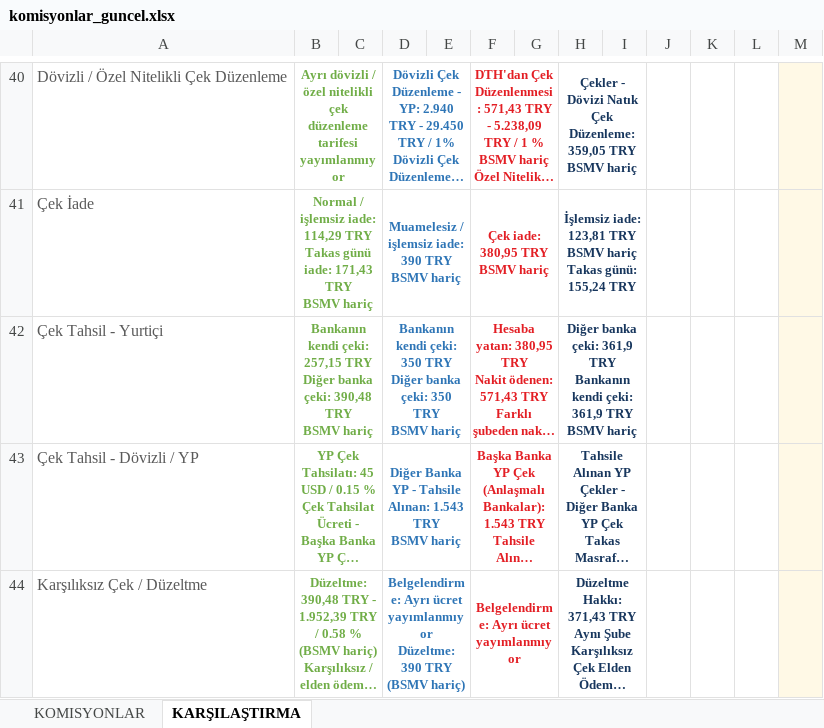
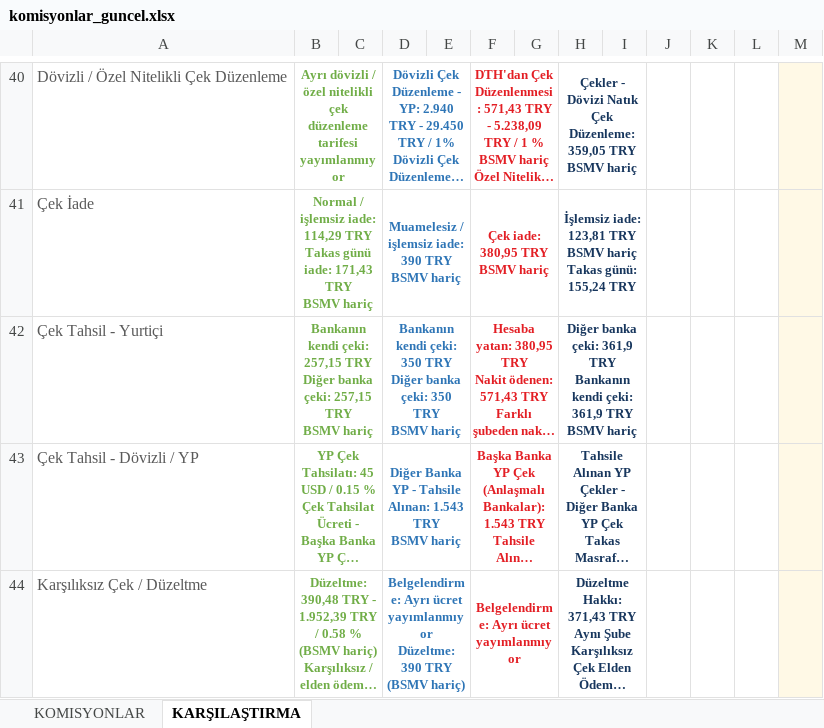
Before and after one commit to ozgeyamc/komisyon_analiz, an Excel workbook: komisyonlar_guncel.xlsx, sheet KARŞILAŞTIRMA, drawn as a sheet; only a part is shown, gaps mark what is left out; long unchanged cells end in …; values as stored, in another font and other column widths than the file's, no borders; ↵ is a line break in a cell; the diff names each change by its address in the sheet, - before the commit and + after, or states it on an @@ line.

```diff
--- a/komisyonlar_guncel.xlsx (sheet KARŞILAŞTIRMA)
+++ b/komisyonlar_guncel.xlsx (sheet KARŞILAŞTIRMA)
-B42: …banka çeki: 390,48 TRY ↵ BSMV…
+B42: …banka çeki: 257,15 TRY ↵ BSMV…
```
Also changed, not shown: sheet KOMISYONLAR.
